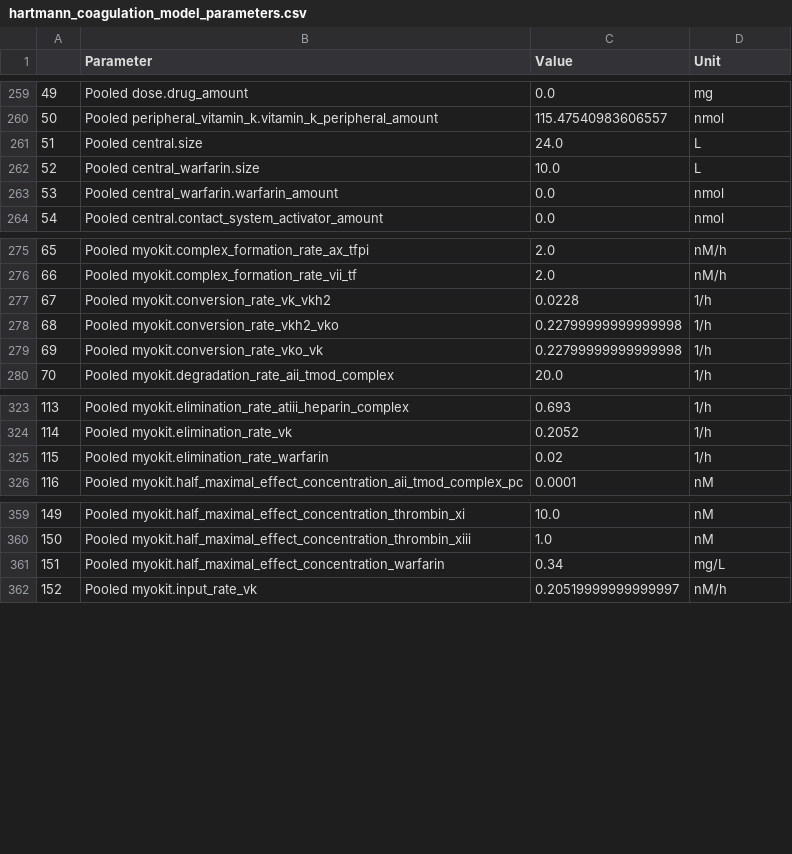
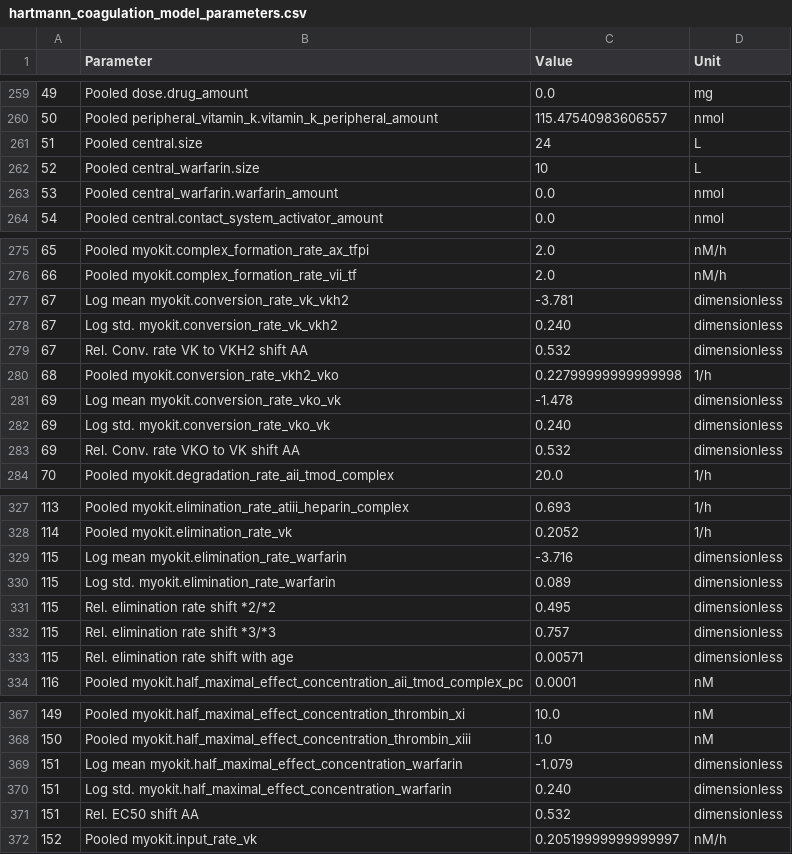
Before and after one commit to DavAug/mipd-warfarin, a CSV file: models/hartmann_coagulation_model_parameters.csv, drawn as a sheet; only a part is shown, gaps mark what is left out.

Commit message:
adapted covariate model for warfarin

```diff
--- a/models/hartmann_coagulation_model_parameters.csv
+++ b/models/hartmann_coagulation_model_parameters.csv
@@ -260,4 +260,4 @@
 50,Pooled peripheral_vitamin_k.vitamin_k_peripheral_amount,115.47540983606557,nmol
-51,Pooled central.size,24.0,L
-52,Pooled central_warfarin.size,10.0,L
+51,Pooled central.size,24,L
+52,Pooled central_warfarin.size,10,L
 53,Pooled central_warfarin.warfarin_amount,0.0,nmol
@@ -276,5 +276,9 @@
 66,Pooled myokit.complex_formation_rate_vii_tf,2.0,nM/h
-67,Pooled myokit.conversion_rate_vk_vkh2,0.0228,1/h
+67,Log mean myokit.conversion_rate_vk_vkh2,-3.781,dimensionless
+67,Log std. myokit.conversion_rate_vk_vkh2,0.240,dimensionless
+67,Rel. Conv. rate VK to VKH2 shift AA,0.532,dimensionless
 68,Pooled myokit.conversion_rate_vkh2_vko,0.22799999999999998,1/h
-69,Pooled myokit.conversion_rate_vko_vk,0.22799999999999998,1/h
+69,Log mean myokit.conversion_rate_vko_vk,-1.478,dimensionless
+69,Log std. myokit.conversion_rate_vko_vk,0.240,dimensionless
+69,Rel. Conv. rate VKO to VK shift AA,0.532,dimensionless
 70,Pooled myokit.degradation_rate_aii_tmod_complex,20.0,1/h
@@ -324,3 +328,7 @@
 114,Pooled myokit.elimination_rate_vk,0.2052,1/h
-115,Pooled myokit.elimination_rate_warfarin,0.02,1/h
+115,Log mean myokit.elimination_rate_warfarin,-3.716,dimensionless
+115,Log std. myokit.elimination_rate_warfarin,0.089,dimensionless
+115,Rel. elimination rate shift *2/*2,0.495,dimensionless
+115,Rel. elimination rate shift *3/*3,0.757,dimensionless
+115,Rel. elimination rate shift with age,0.00571,dimensionless
 116,Pooled myokit.half_maximal_effect_concentration_aii_tmod_complex_pc,0.0001,nM
@@ -360,3 +368,5 @@
 150,Pooled myokit.half_maximal_effect_concentration_thrombin_xiii,1.0,nM
-151,Pooled myokit.half_maximal_effect_concentration_warfarin,0.34,mg/L
+151,Log mean myokit.half_maximal_effect_concentration_warfarin,-1.079,dimensionless
+151,Log std. myokit.half_maximal_effect_concentration_warfarin,0.240,dimensionless
+151,Rel. EC50 shift AA,0.532,dimensionless
 152,Pooled myokit.input_rate_vk,0.20519999999999997,nM/h
```
Also changed, not shown: 2 other files.
